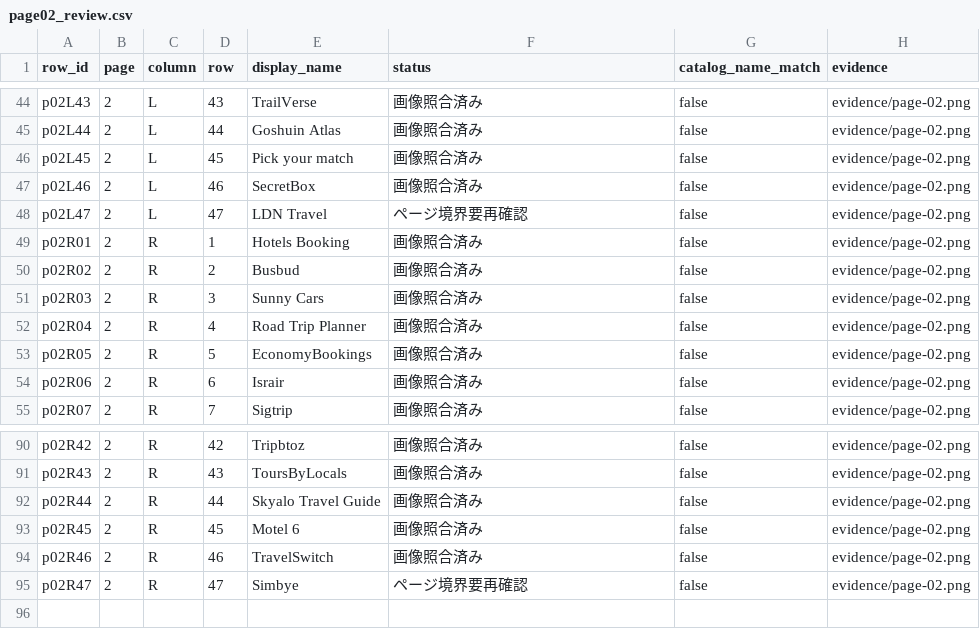
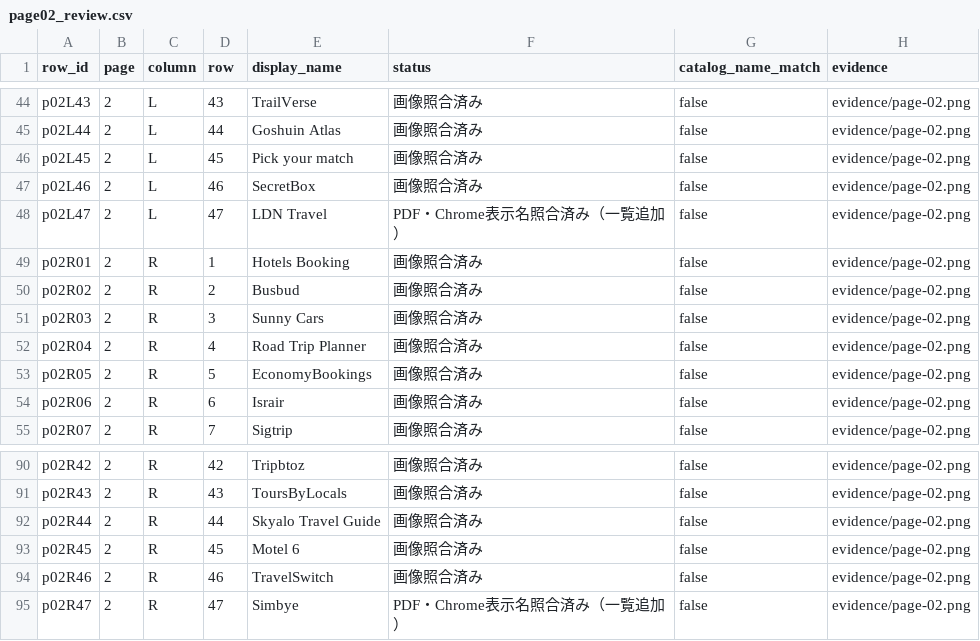
Before and after one commit to kotto0430/Plugin-Atlas, a CSV file: inventory/B010_travel/page02_review.csv, drawn as a sheet; only a part is shown, gaps mark what is left out.

Commit message:
Verify travel PDF page 02 boundary names

```diff
--- a/inventory/B010_travel/page02_review.csv
+++ b/inventory/B010_travel/page02_review.csv
@@ -47,3 +47,3 @@ p02L45,2,L,45,Pick your match,画像照合済み,false,evidence/page-02.png
 p02L46,2,L,46,SecretBox,画像照合済み,false,evidence/page-02.png
-p02L47,2,L,47,LDN Travel,ページ境界要再確認,false,evidence/page-02.png
+p02L47,2,L,47,LDN Travel,PDF・Chrome表示名照合済み（一覧追加）,false,evidence/page-02.png
 p02R01,2,R,1,Hotels Booking,画像照合済み,false,evidence/page-02.png
@@ -94,2 +94,2 @@ p02R45,2,R,45,Motel 6,画像照合済み,false,evidence/page-02.png
 p02R46,2,R,46,TravelSwitch,画像照合済み,false,evidence/page-02.png
-p02R47,2,R,47,Simbye,ページ境界要再確認,false,evidence/page-02.png
+p02R47,2,R,47,Simbye,PDF・Chrome表示名照合済み（一覧追加）,false,evidence/page-02.png
```
